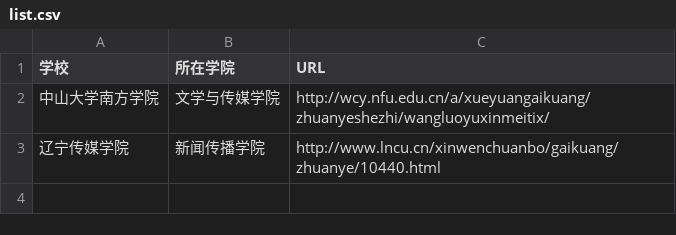
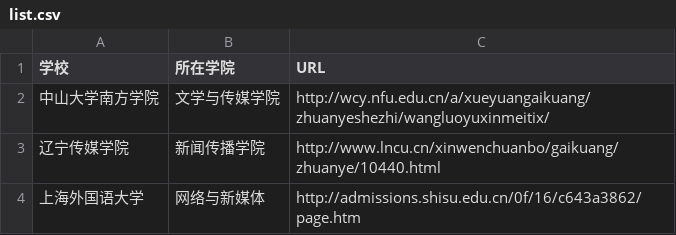
Before and after one commit to zhuanyezhoujiauxuan/techcollab_20_final, a CSV file: list.csv, drawn as a sheet.

Commit message:
新增上海外国语大学信息

```diff
--- a/list.csv
+++ b/list.csv
@@ -3 +3,2 @@
 辽宁传媒学院,新闻传播学院,http://www.lncu.cn/xinwenchuanbo/gaikuang/zhuanye/10440.html
+上海外国语大学,网络与新媒体,http://admissions.shisu.edu.cn/0f/16/c643a3862/page.htm
```
